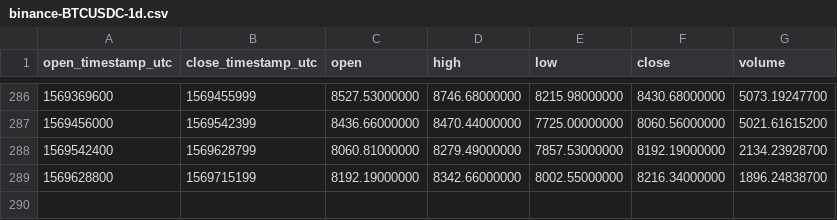
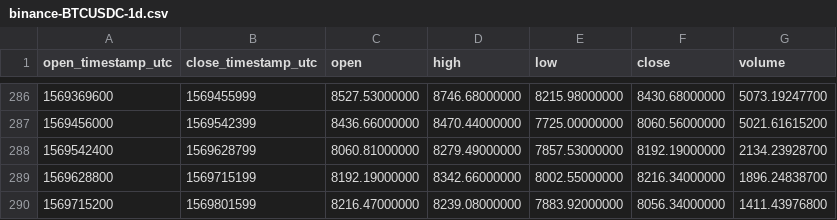
Before and after one commit to cryptobigbro/binance-BTCUSDC, a CSV file: binance-BTCUSDC-1d.csv, drawn as a sheet; only a part is shown, gaps mark what is left out; the diff names each change by its address in the sheet, - before the commit and + after, or states it on an @@ line.

```diff
--- a/binance-BTCUSDC-1d.csv
+++ b/binance-BTCUSDC-1d.csv
+row 290: 1569715200 | 1569801599 | 8216.47000000 | 8239.08000000 | 7883.92000000 | 8056.34000000 | 1411.43976800
```
Also changed, not shown: binance-BTCUSDC-1h.csv.
